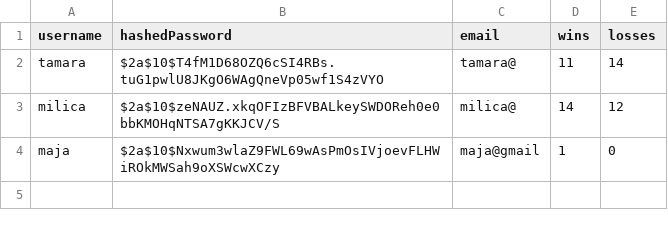
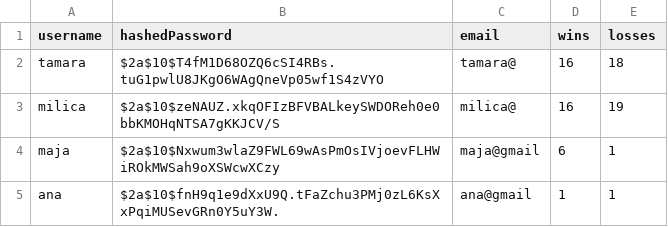
Before and after one commit to tamara2407/ElementalQueensGame, a CSV file: Server/players.csv, drawn as a sheet.

Commit message:
Dodat username na resultWindow

```diff
--- a/Server/players.csv
+++ b/Server/players.csv
@@ -1,4 +1,5 @@
 username,hashedPassword,email,wins,losses
-tamara,$2a$10$T4fM1D68OZQ6cSI4RBs.tuG1pwlU8JKgO6WAgQneVp05wf1S4zVYO,tamara@,11,14
-milica,$2a$10$zeNAUZ.xkqOFIzBFVBALkeySWDOReh0e0bbKMOHqNTSA7gKKJCV/S,milica@,14,12
-maja,$2a$10$Nxwum3wlaZ9FWL69wAsPmOsIVjoevFLHWiROkMWSah9oXSWcwXCzy,maja@gmail,1,0
+tamara,$2a$10$T4fM1D68OZQ6cSI4RBs.tuG1pwlU8JKgO6WAgQneVp05wf1S4zVYO,tamara@,16,18
+milica,$2a$10$zeNAUZ.xkqOFIzBFVBALkeySWDOReh0e0bbKMOHqNTSA7gKKJCV/S,milica@,16,19
+maja,$2a$10$Nxwum3wlaZ9FWL69wAsPmOsIVjoevFLHWiROkMWSah9oXSWcwXCzy,maja@gmail,6,1
+ana,$2a$10$fnH9q1e9dXxU9Q.tFaZchu3PMj0zL6KsXxPqiMUSevGRn0Y5uY3W.,ana@gmail,1,1
```
Also changed, not shown: 5 other files.
